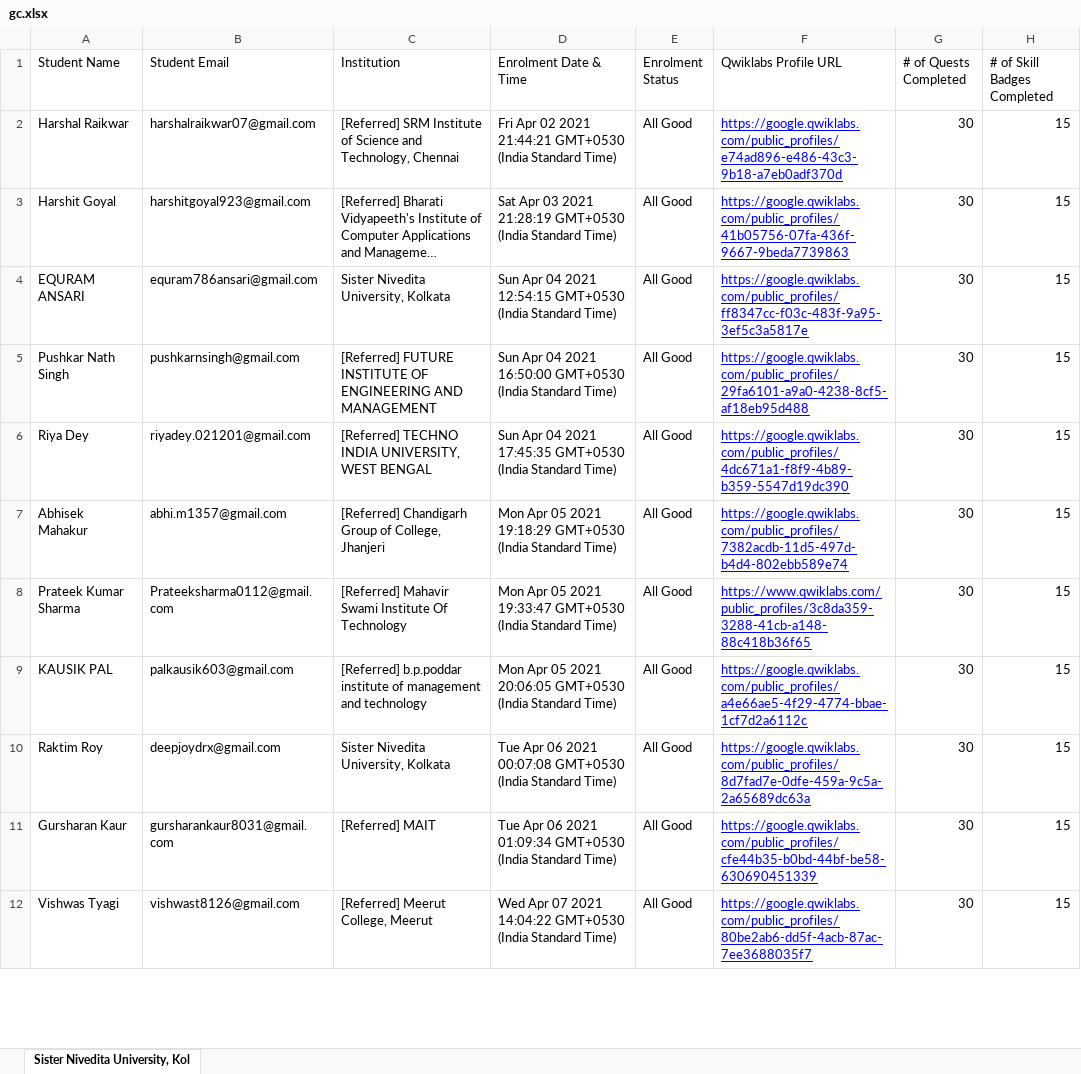
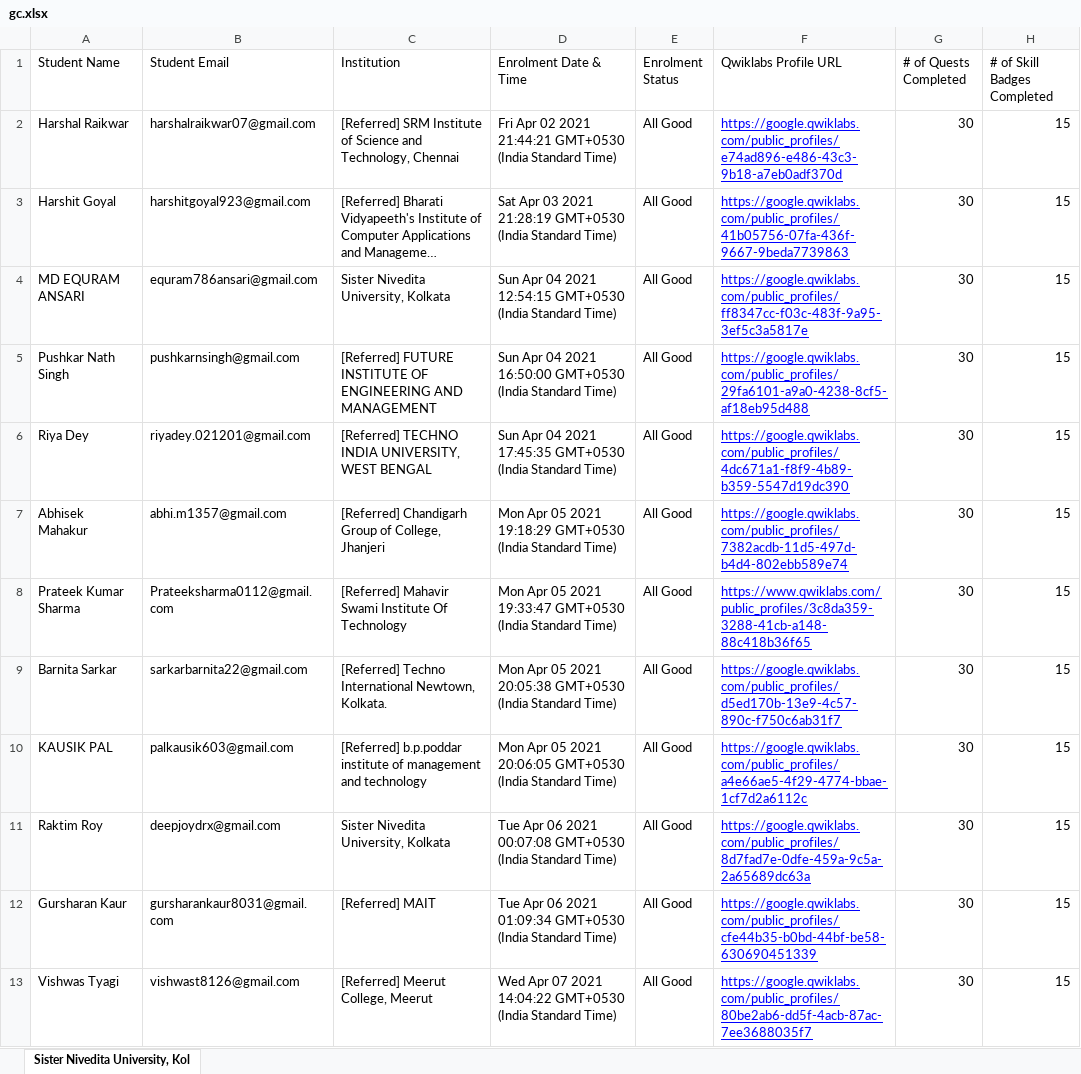
Before and after one commit to sagnikmitra/Qwiklabs-Progress-Generator-Streamlit, an Excel workbook: gc.xlsx, sheet Sister Nivedita University, Kol, drawn as a sheet; only a part is shown; long unchanged cells end in …; values as stored, in another font and other column widths than the file's, no borders; charts and pictures not drawn; the diff covers the shown part only; the diff names each change by its address in the sheet, - before the commit and + after, or states it on an @@ line.

```diff
--- a/gc.xlsx (sheet Sister Nivedita University, Kol)
+++ b/gc.xlsx (sheet Sister Nivedita University, Kol)
-A4 (Student Name): EQURAM ANSARI
+A4 (Student Name): MD EQURAM ANSARI
+row 9: Barnita Sarkar | sarkarbarnita22@gmail.com | [Referred] Techno International Newtown, Kolkata. | Mon Apr 05 2021 20:05:38 GMT+0530 (India Standard Time) | All Good | https://google.qwiklabs.com/public_profiles/d5ed170b-13e9-4c57-890c-f750c6ab31f7 | 30 | 15
```
Also changed, not shown: 18 added rows, 19 removed rows and 19 edited cells elsewhere in this sheet.
